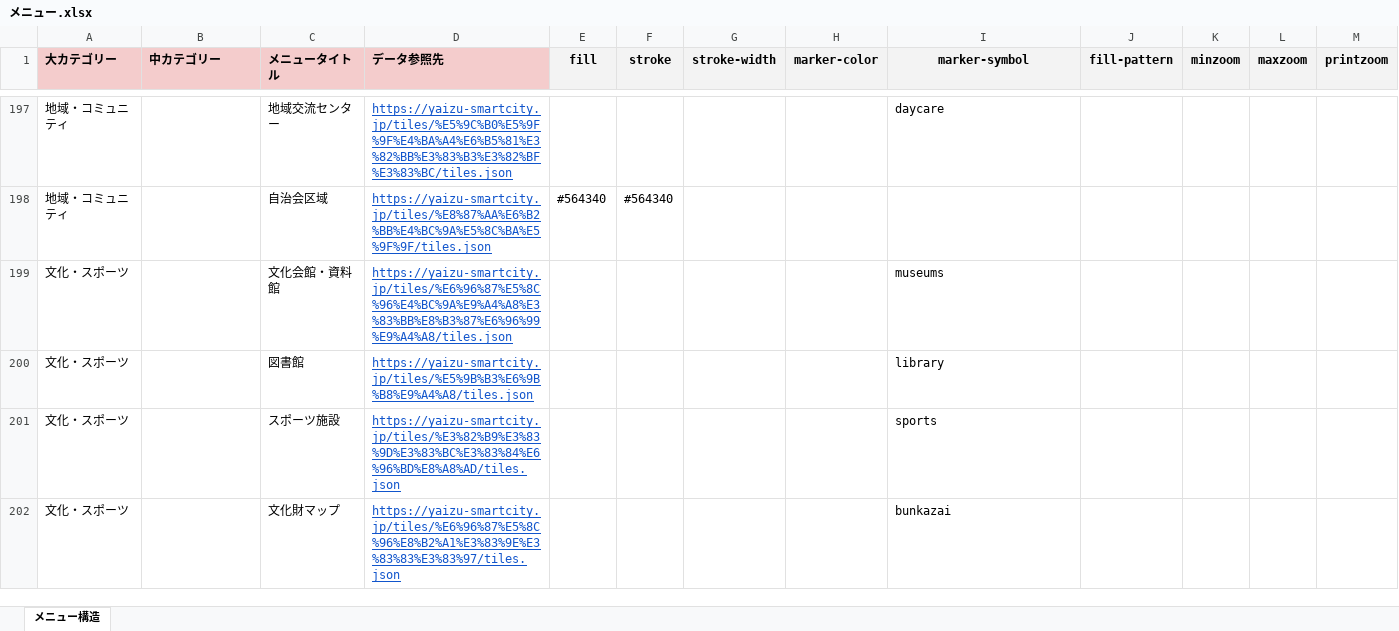
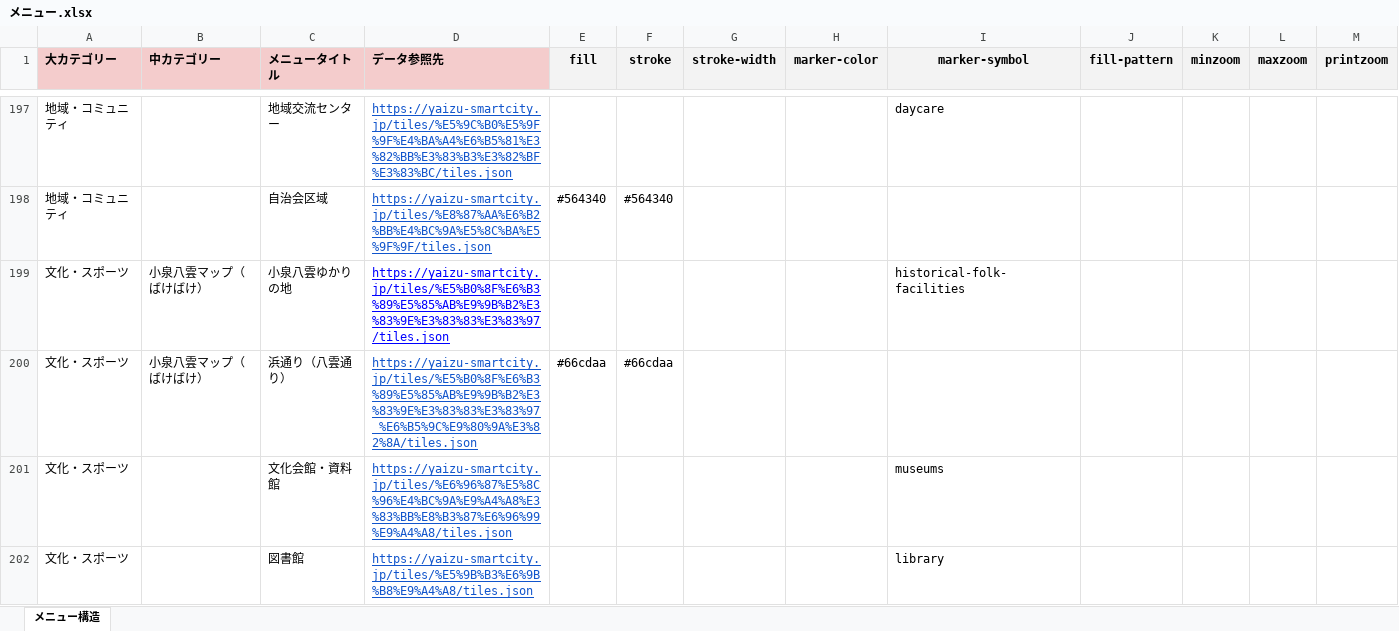
Before and after one commit to yaizu-city/app, an Excel workbook: メニュー/メニュー.xlsx, sheet メニュー構造, drawn as a sheet; only a part is shown, gaps mark what is left out; the shorter side is filled out with more unchanged rows; values as stored, in another font and other column widths than the file's, no borders; the diff names each change by its address in the sheet, - before the commit and + after, or states it on an @@ line.

Commit message:
メニュー更新　小泉八雲マップの追加

```diff
--- a/メニュー/メニュー.xlsx (sheet メニュー構造)
+++ b/メニュー/メニュー.xlsx (sheet メニュー構造)
+row 199: 文化・スポーツ | 小泉八雲マップ（ばけばけ） | 小泉八雲ゆかりの地 | https://yaizu-smartcity.jp/tiles/%E5%B0%8F%E6%B3%89%E5%85%AB%E9%9B%B2%E3%83%9E%E3%83%83%E3%83%97/tiles.json |  |  |  |  | historical-folk-facilities
+row 200: 文化・スポーツ | 小泉八雲マップ（ばけばけ） | 浜通り（八雲通り） | https://yaizu-smartcity.jp/tiles/%E5%B0%8F%E6%B3%89%E5%85%AB%E9%9B%B2%E3%83%9E%E3%83%83%E3%83%97_%E6%B5%9C%E9%80%9A%E3%82%8A/tiles.json | #66cdaa | #66cdaa
```
